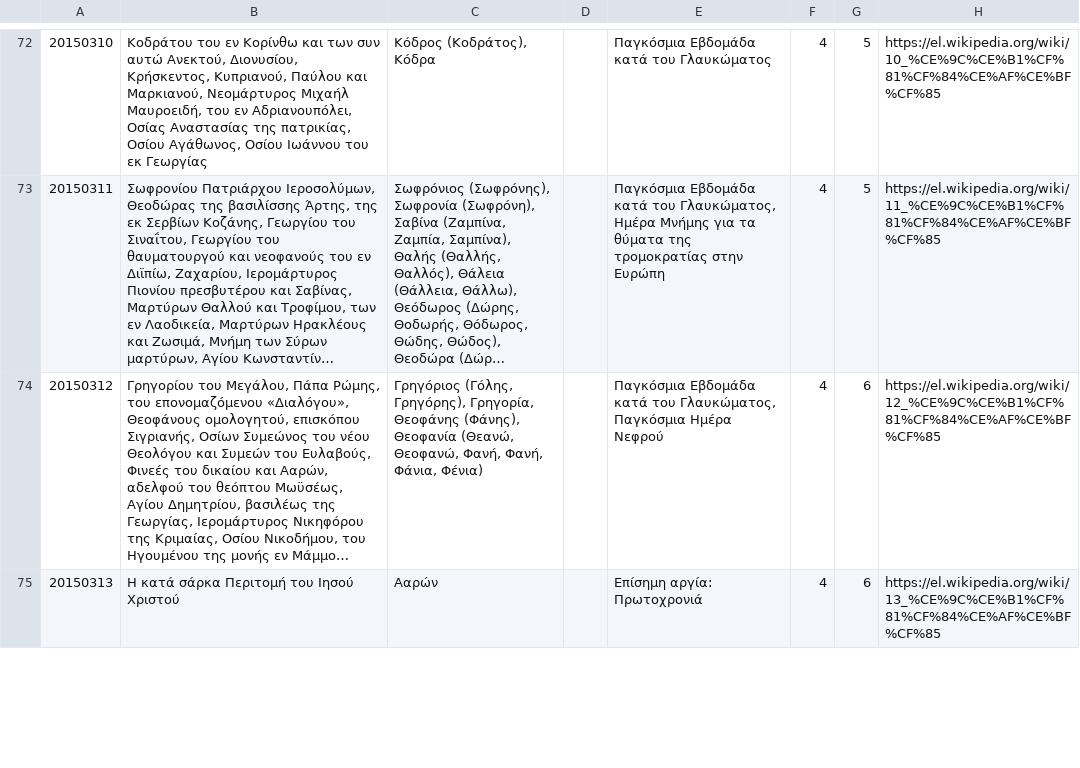
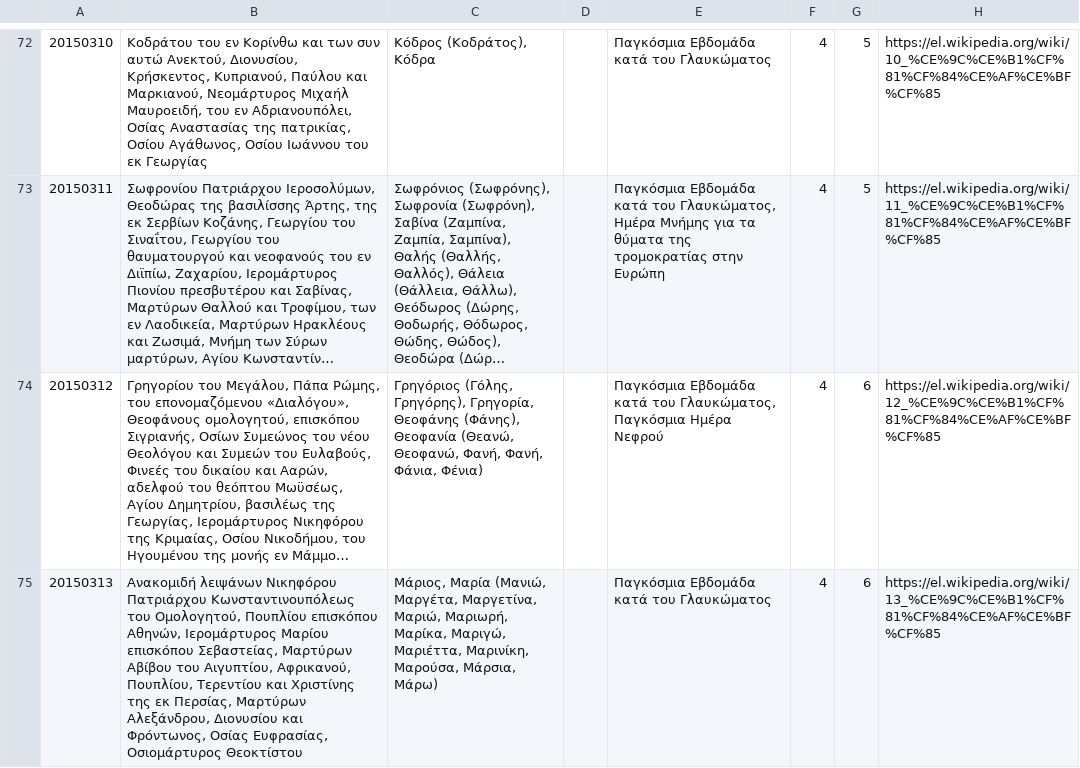
Before and after one commit to smekras/holydays-generator, a CSV file: files/2015.csv, drawn as a sheet; only a part is shown, gaps mark what is left out; long unchanged cells end in …; the diff covers the shown part only; the diff names each change by its address in the sheet, - before the commit and + after, or states it on an @@ line.

```diff
--- a/files/2015.csv
+++ b/files/2015.csv
-B75: Η κατά σάρκα Περιτομή του Ιησού Χριστού
+B75: Ανακομιδή λειψάνων Νικηφόρου Πατριάρχου Κωνσταντινουπόλεως του Ομολογητού, Πουπλίου επισκόπου Αθηνών, Ιερομάρτυρος Μαρίου επισκόπου Σεβαστείας, Μαρτύρων Αβίβου του Αιγυπτίου, Αφρικανού, Πουπλίου, Τερεντίου και Χριστίνης της εκ Περσίας, Μαρτύρων Αλεξάνδρου, Διονυσίου και Φρόντωνος, Οσίας Ευφρασίας, Οσιομάρτυρος Θεοκτίστου
-C75: Ααρών
+C75: Μάριος, Μαρία (Μανιώ, Μαργέτα, Μαργετίνα, Μαριώ, Μαριωρή, Μαρίκα, Μαριγώ, Μαριέττα, Μαρινίκη, Μαρούσα, Μάρσια, Μάρω)
-E75: Επίσημη αργία: Πρωτοχρονιά
+E75: Παγκόσμια Εβδομάδα κατά του Γλαυκώματος
```
Also changed, not shown: 4 edited cells elsewhere in this file, files/2015-old.csv, files/2020.csv, 4 other files.
